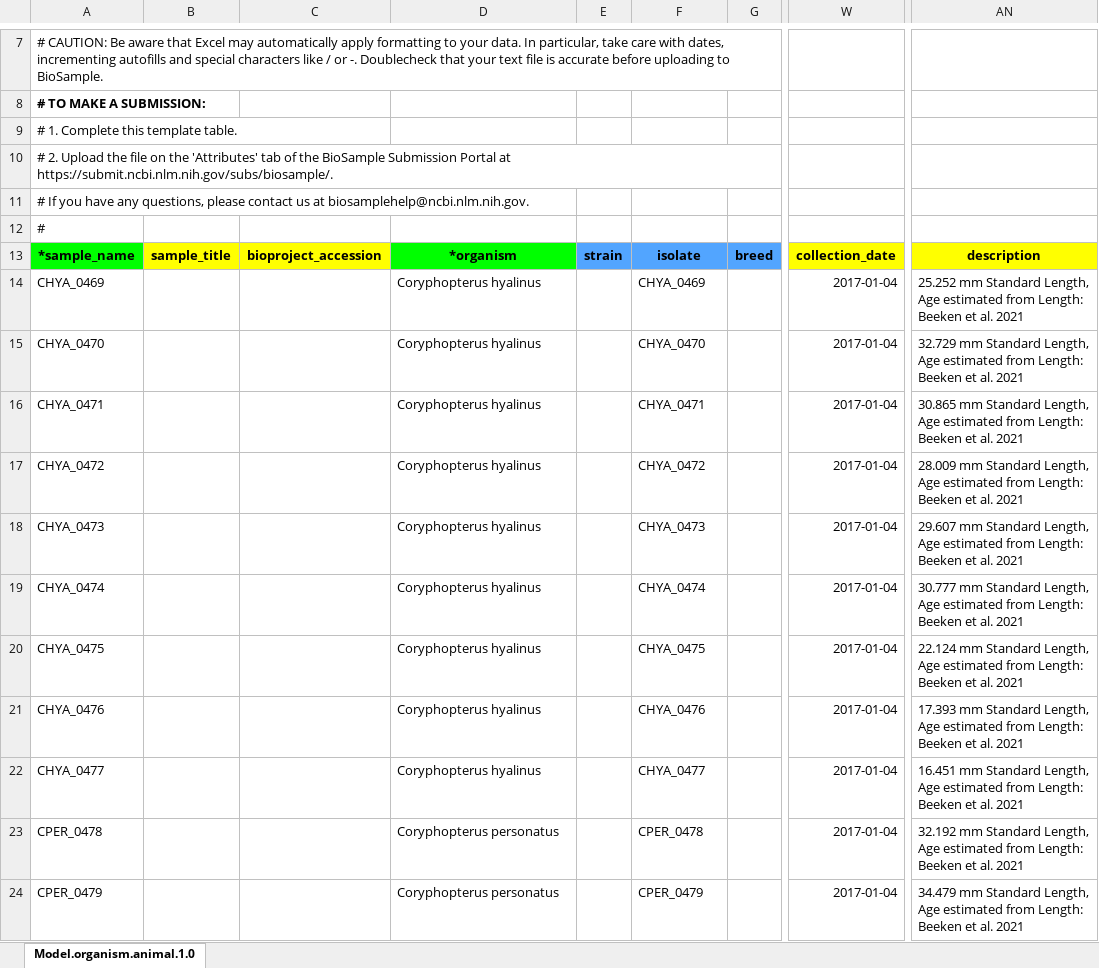
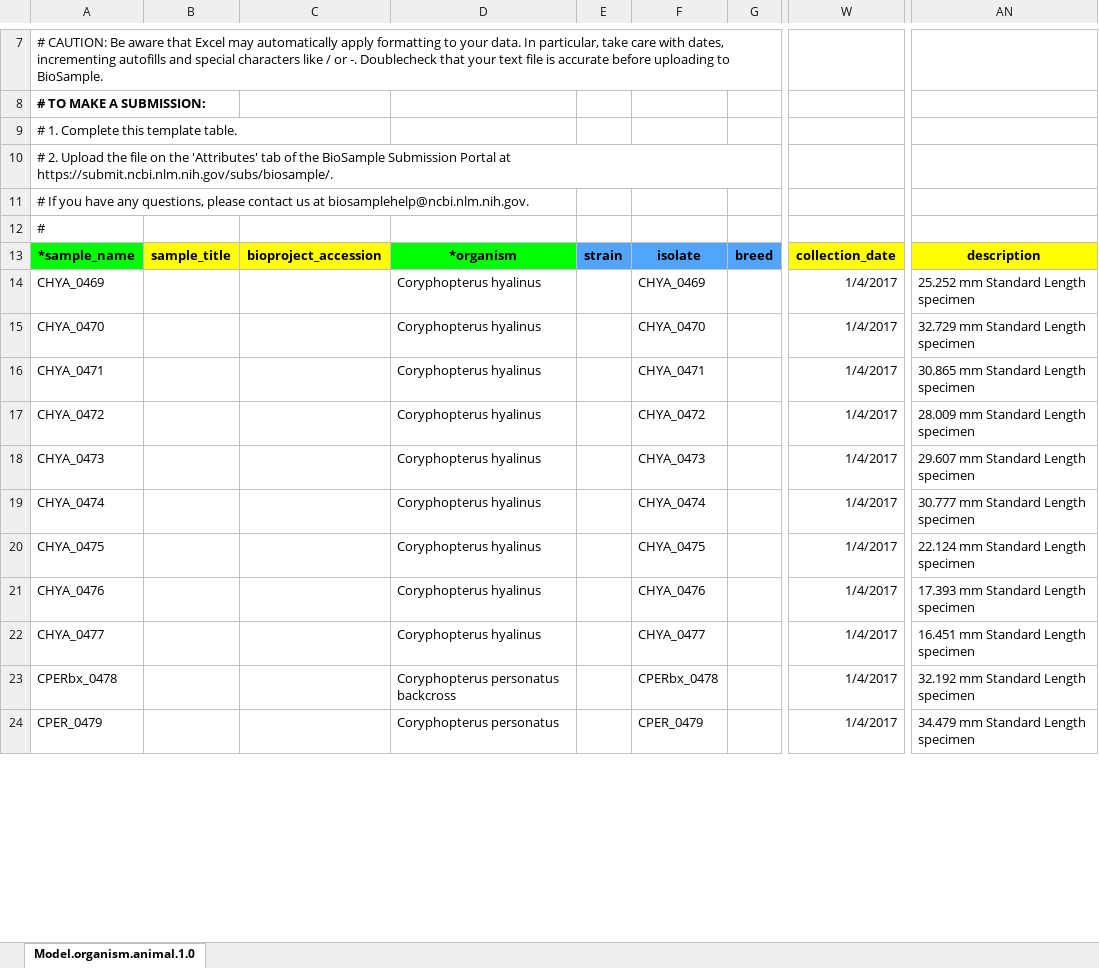
Before and after one commit to jdselwyn/Coryphopterus_RAD, an Excel workbook: Sample metadata.xlsx, sheet Model.organism.animal.1.0, drawn as a sheet; only a part is shown, gaps mark what is left out; values as stored, in another font and other column widths than the file's, no borders; the diff covers the shown part only; the diff names each change by its address in the sheet, - before the commit and + after, or states it on an @@ line.

```diff
--- a/Sample metadata.xlsx (sheet Model.organism.animal.1.0)
+++ b/Sample metadata.xlsx (sheet Model.organism.animal.1.0)
-W14:W24: 2017-01-04
+W14:W24: 1/4/2017
-AN14: …mm Standard Length, Age estimated from Length: Beeken et al. 2021
+AN14: …mm Standard Length specimen
-AN15: …mm Standard Length, Age estimated from Length: Beeken et al. 2021
+AN15: …mm Standard Length specimen
-AN16: …mm Standard Length, Age estimated from Length: Beeken et al. 2021
+AN16: …mm Standard Length specimen
-AN17: …mm Standard Length, Age estimated from Length: Beeken et al. 2021
+AN17: …mm Standard Length specimen
-AN18: …mm Standard Length, Age estimated from Length: Beeken et al. 2021
+AN18: …mm Standard Length specimen
-AN19: …mm Standard Length, Age estimated from Length: Beeken et al. 2021
+AN19: …mm Standard Length specimen
-AN20: …mm Standard Length, Age estimated from Length: Beeken et al. 2021
+AN20: …mm Standard Length specimen
-AN21: …mm Standard Length, Age estimated from Length: Beeken et al. 2021
+AN21: …mm Standard Length specimen
-AN22: …mm Standard Length, Age estimated from Length: Beeken et al. 2021
+AN22: …mm Standard Length specimen
-A23: CPER_0478
+A23: CPERbx_0478
-D23: Coryphopterus personatus
+D23: Coryphopterus personatus backcross
-F23: CPER_0478
+F23: CPERbx_0478
-AN23: …mm Standard Length, Age estimated from Length: Beeken et al. 2021
+AN23: …mm Standard Length specimen
-AN24: …mm Standard Length, Age estimated from Length: Beeken et al. 2021
+AN24: …mm Standard Length specimen
```
Also changed, not shown: 1726 edited cells elsewhere in this sheet, SRA_metadata.xlsx, 1 other file.
